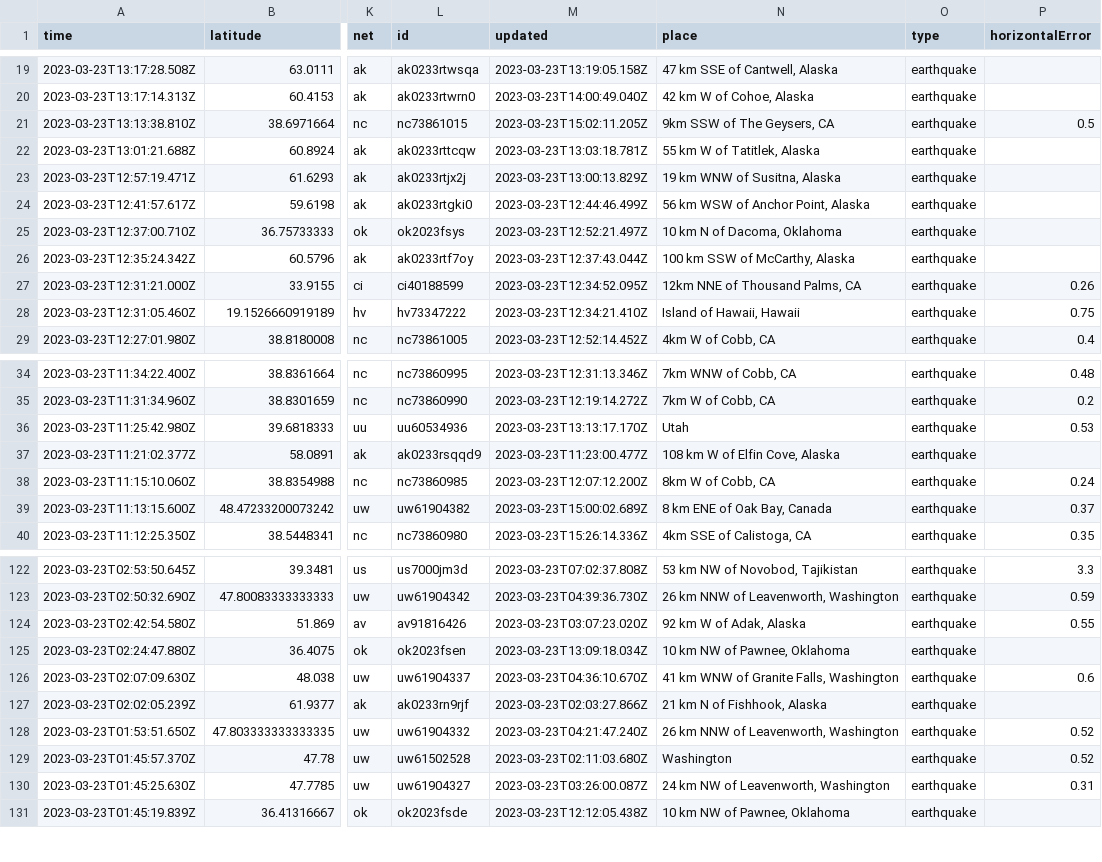
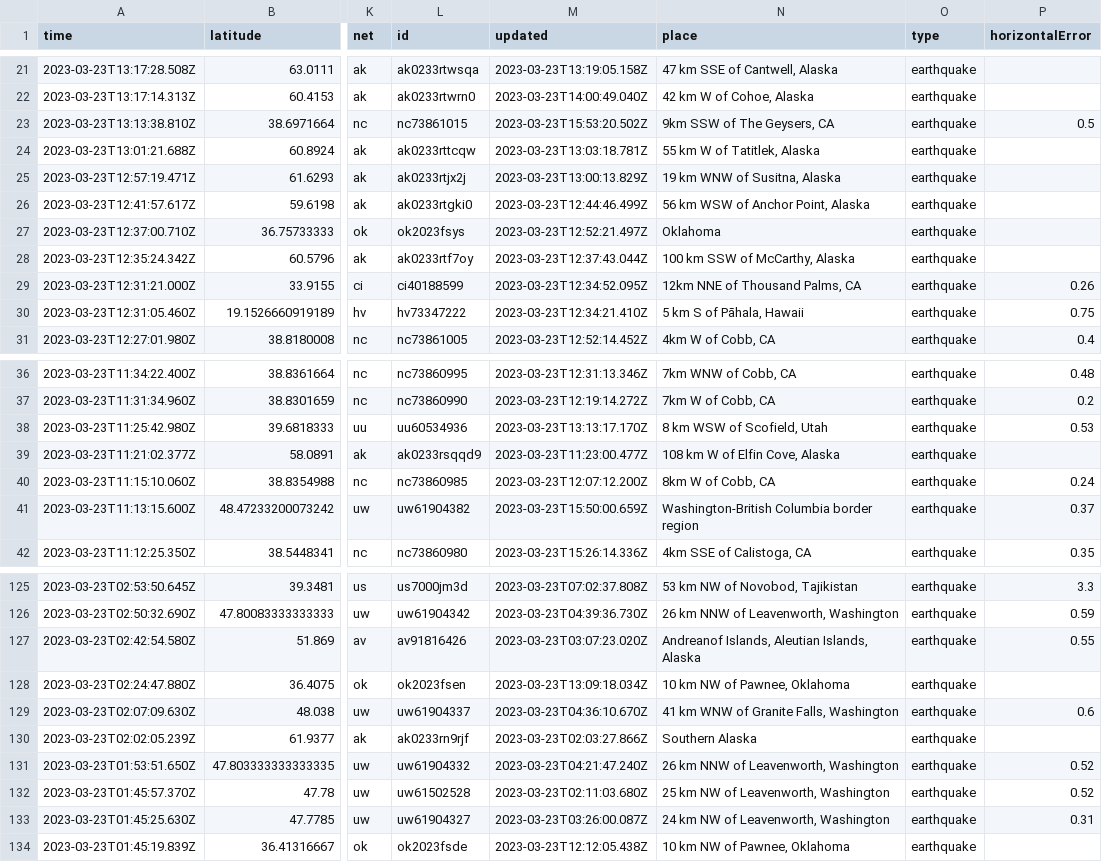
Before and after one commit to jemmastephenson/my-data-robot, a CSV file: usgs_current.csv, drawn as a sheet; only a part is shown, gaps mark what is left out; addresses are those after the commit; the diff covers the shown part only; the diff names each change by its address in the sheet, - before the commit and + after, or states it on an @@ line.

```diff
--- a/usgs_current.csv
+++ b/usgs_current.csv
-M23 (updated): 2023-03-23T15:02:11.205Z
+M23 (updated): 2023-03-23T15:53:20.502Z
-N27 (place): 10 km N of Dacoma, Oklahoma
+N27 (place): Oklahoma
-N30 (place): Island of Hawaii, Hawaii
+N30 (place): 5 km S of Pāhala, Hawaii
-N38 (place): Utah
+N38 (place): 8 km WSW of Scofield, Utah
-M41 (updated): 2023-03-23T15:00:02.689Z
+M41 (updated): 2023-03-23T15:50:00.659Z
-N41 (place): 8 km ENE of Oak Bay, Canada
+N41 (place): Washington-British Columbia border region
-N127 (place): 92 km W of Adak, Alaska
+N127 (place): Andreanof Islands, Aleutian Islands, Alaska
-N130 (place): 21 km N of Fishhook, Alaska
+N130 (place): Southern Alaska
-N132 (place): Washington
+N132 (place): 25 km NW of Leavenworth, Washington
```
Also changed, not shown: 3 added rows, 1 removed row and 32 edited cells elsewhere in this file.
